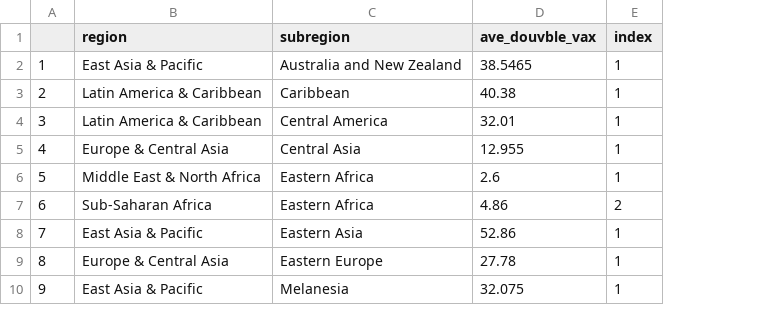
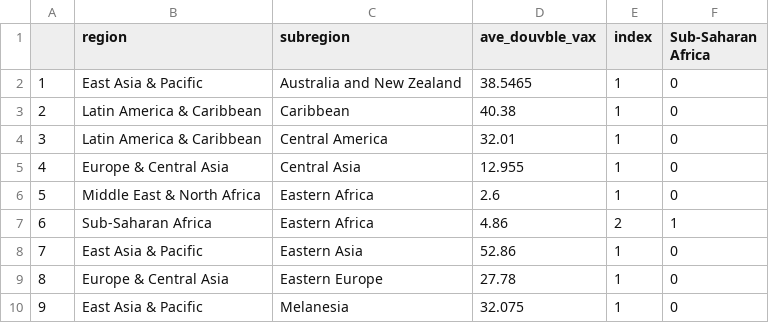
Before and after one commit to hughemi/PROJECT2, a CSV file: subregion_double.csv, drawn as a sheet; only a part is shown; the diff names each change by its address in the sheet, - before the commit and + after, or states it on an @@ line.

Commit message:
Add files via upload

```diff
--- a/subregion_double.csv
+++ b/subregion_double.csv
+column F (Sub-Saharan Africa), rows 2-10: 0 | 0 | 0 | 0 | 0 | 1 | 0 | 0 | 0
```
